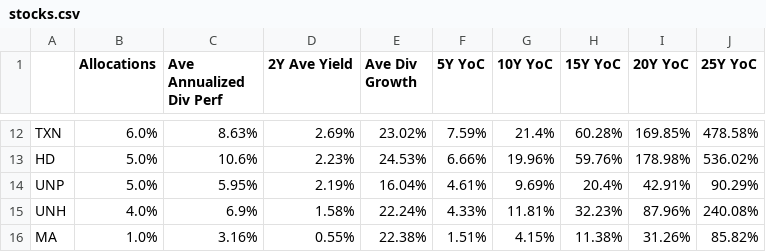
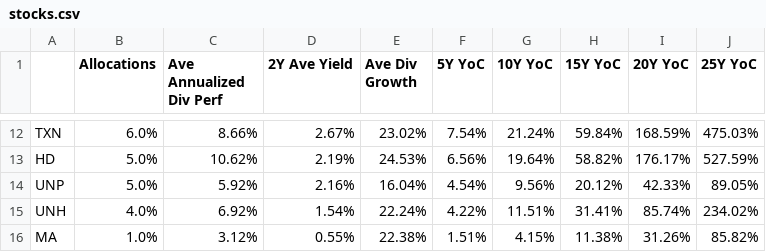
Before and after one commit to mucolon/opt-portfolio, a CSV file: data/stocks.csv, drawn as a sheet; only a part is shown, gaps mark what is left out; the diff covers the shown part only; the diff names each change by its address in the sheet, - before the commit and + after, or states it on an @@ line.

```diff
--- a/data/stocks.csv
+++ b/data/stocks.csv
-C12 (Ave Annualized Div Perf): 8.63%
+C12 (Ave Annualized Div Perf): 8.66%
-D12 (2Y Ave Yield): 2.69%
+D12 (2Y Ave Yield): 2.67%
-F12 (5Y YoC): 7.59%
+F12 (5Y YoC): 7.54%
-G12 (10Y YoC): 21.4%
+G12 (10Y YoC): 21.24%
-H12 (15Y YoC): 60.28%
+H12 (15Y YoC): 59.84%
-I12 (20Y YoC): 169.85%
+I12 (20Y YoC): 168.59%
-J12 (25Y YoC): 478.58%
+J12 (25Y YoC): 475.03%
-C13 (Ave Annualized Div Perf): 10.6%
+C13 (Ave Annualized Div Perf): 10.62%
-D13 (2Y Ave Yield): 2.23%
+D13 (2Y Ave Yield): 2.19%
-F13 (5Y YoC): 6.66%
+F13 (5Y YoC): 6.56%
-G13 (10Y YoC): 19.96%
+G13 (10Y YoC): 19.64%
-H13 (15Y YoC): 59.76%
+H13 (15Y YoC): 58.82%
-I13 (20Y YoC): 178.98%
+I13 (20Y YoC): 176.17%
-J13 (25Y YoC): 536.02%
+J13 (25Y YoC): 527.59%
-C14 (Ave Annualized Div Perf): 5.95%
+C14 (Ave Annualized Div Perf): 5.92%
-D14 (2Y Ave Yield): 2.19%
+D14 (2Y Ave Yield): 2.16%
-F14 (5Y YoC): 4.61%
+F14 (5Y YoC): 4.54%
-G14 (10Y YoC): 9.69%
+G14 (10Y YoC): 9.56%
-H14 (15Y YoC): 20.4%
+H14 (15Y YoC): 20.12%
-I14 (20Y YoC): 42.91%
+I14 (20Y YoC): 42.33%
-J14 (25Y YoC): 90.29%
+J14 (25Y YoC): 89.05%
-C15 (Ave Annualized Div Perf): 6.9%
+C15 (Ave Annualized Div Perf): 6.92%
-D15 (2Y Ave Yield): 1.58%
+D15 (2Y Ave Yield): 1.54%
-F15 (5Y YoC): 4.33%
+F15 (5Y YoC): 4.22%
-G15 (10Y YoC): 11.81%
+G15 (10Y YoC): 11.51%
-H15 (15Y YoC): 32.23%
+H15 (15Y YoC): 31.41%
-I15 (20Y YoC): 87.96%
+I15 (20Y YoC): 85.74%
-J15 (25Y YoC): 240.08%
+J15 (25Y YoC): 234.02%
-C16 (Ave Annualized Div Perf): 3.16%
+C16 (Ave Annualized Div Perf): 3.12%
```
Also changed, not shown: 1 added row, 1 removed row and 59 edited cells elsewhere in this file, 3 other files.
